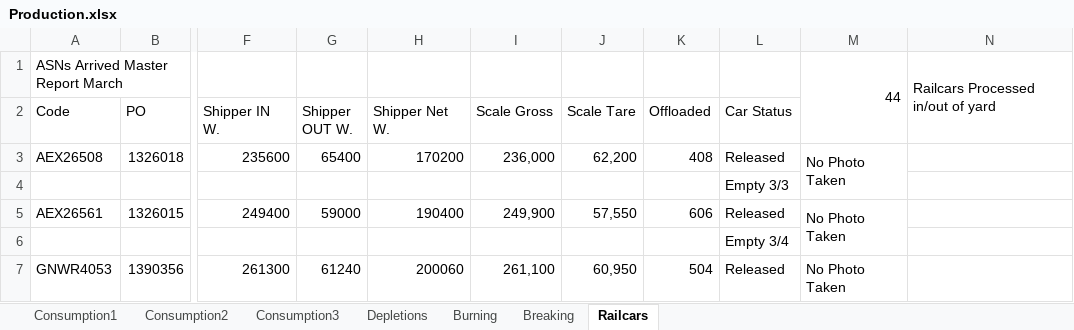
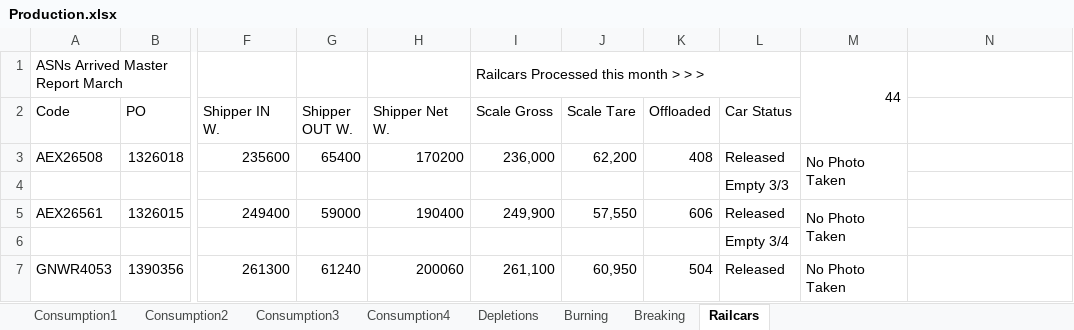
Before and after one commit to Harsco36Map/Yardmap, an Excel workbook: Production.xlsx, sheet Railcars, drawn as a sheet; only a part is shown, gaps mark what is left out; values as stored, in another font and other column widths than the file's, no cell formats; the diff names each change by its address in the sheet, - before the commit and + after, or states it on an @@ line.

```diff
--- a/Production.xlsx (sheet Railcars)
+++ b/Production.xlsx (sheet Railcars)
+sheet tab: Consumption4
-I1 (Scale Gross): (empty)
+I1 (Scale Gross): Railcars Processed this month > > >
+I1:L1 merged
-N1: Railcars Processed in/out of yard
+N1: (empty)
-N1:N2 merged
```
Also changed, not shown: cell formats, 1 other file.
